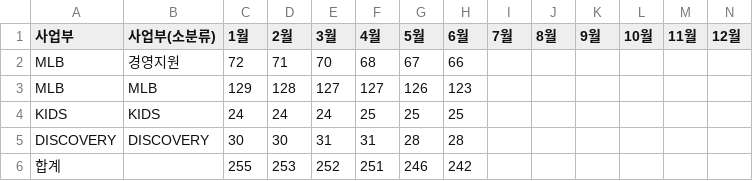
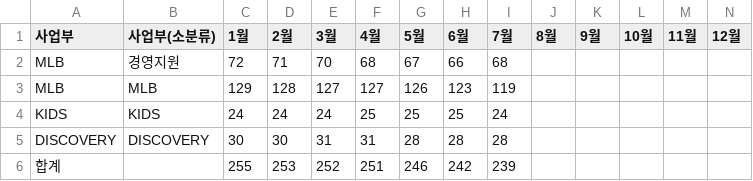
Before and after one commit to xuanm0221-dev/-, a CSV file: 파일/2026년인원수_actual.csv, drawn as a sheet.

```diff
--- a/파일/2026년인원수_actual.csv
+++ b/파일/2026년인원수_actual.csv
@@ -1,6 +1,6 @@
 사업부,사업부(소분류),1월,2월,3월,4월,5월,6월,7월,8월,9월,10월,11월,12월
-MLB,경영지원,72,71,70,68,67,66,,,,,,
-MLB,MLB,129,128,127,127,126,123,,,,,,
-KIDS,KIDS,24,24,24,25,25,25,,,,,,
-DISCOVERY,DISCOVERY,30,30,31,31,28,28,,,,,,
-합계,,255,253,252,251,246,242,,,,,,
+MLB,경영지원,72,71,70,68,67,66,68,,,,,
+MLB,MLB,129,128,127,127,126,123,119,,,,,
+KIDS,KIDS,24,24,24,25,25,25,24,,,,,
+DISCOVERY,DISCOVERY,30,30,31,31,28,28,28,,,,,
+합계,,255,253,252,251,246,242,239,,,,,
```
Also changed, not shown: 파일/2024년판매매출_actual.csv, 파일/2025년판매매출_actual.csv, 8 other files.
